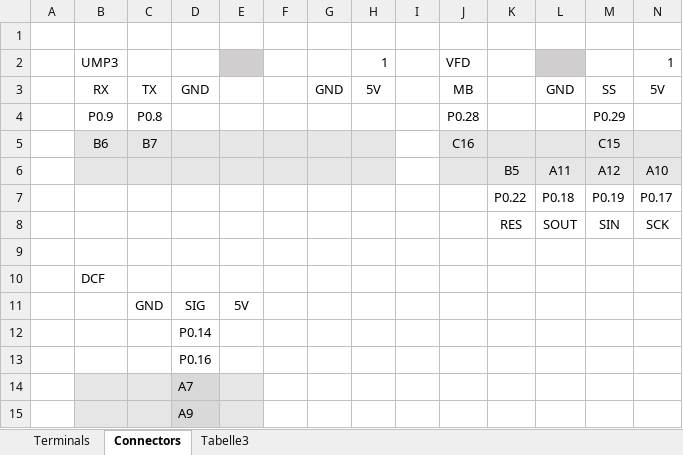
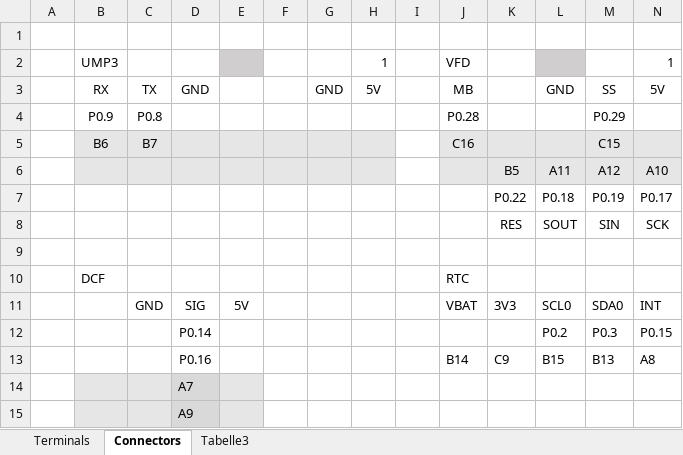
Before and after one commit to nocoolnicksleft/DingDong500, an Excel workbook: Firmware501/Portmapping.xlsx, sheet Connectors, drawn as a sheet; only a part is shown; values as stored, in another font and other column widths than the file's, no borders; removed rows and columns are numbered as before the commit, all else as after; rows hold the shown columns only; the diff names each change by its address in the sheet, - before the commit and + after, or states it on an @@ line.

```diff
--- a/Firmware501/Portmapping.xlsx (sheet Connectors)
+++ b/Firmware501/Portmapping.xlsx (sheet Connectors)
-J10: (empty)
+J10: RTC
-row 11:  |  | GND | SIG | 5V
-row 12:  |  |  | P0.14
-row 13:  |  |  | P0.16
+row 11:  |  | GND | SIG | 5V |  |  |  |  | VBAT | 3V3 | SCL0 | SDA0 | INT
+row 12:  |  |  | P0.14 |  |  |  |  |  |  |  | P0.2 | P0.3 | P0.15
+row 13:  |  |  | P0.16 |  |  |  |  |  | B14 | C9 | B15 | B13 | A8
```
Also changed, not shown: 24 other files.
